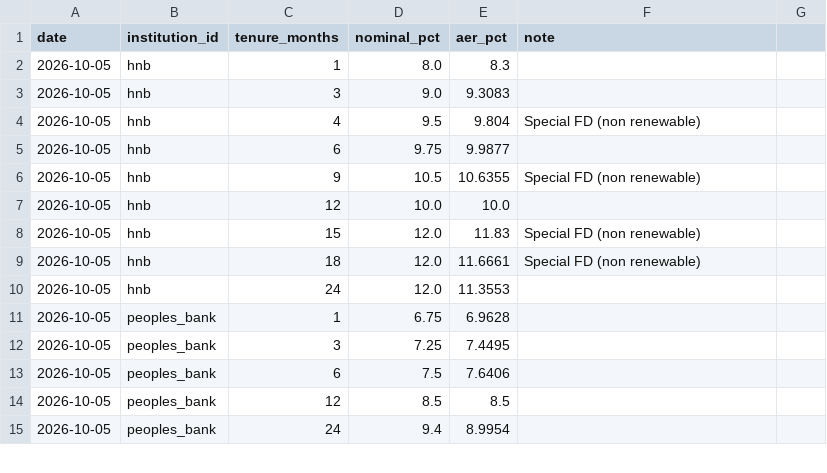
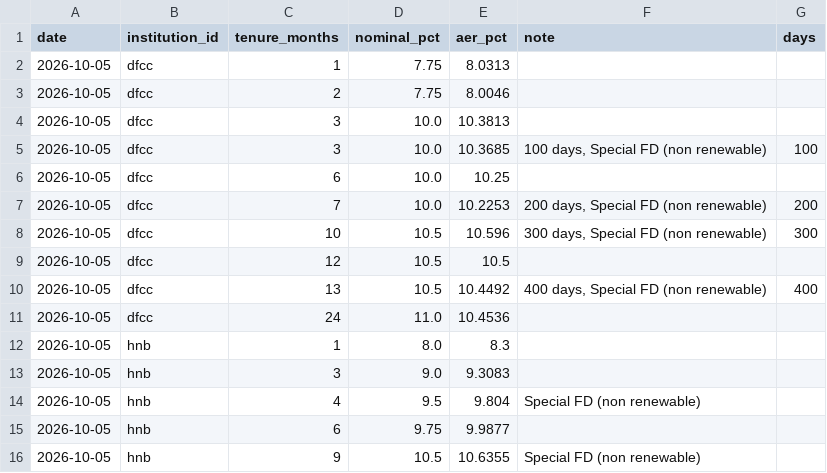
Before and after one commit to randeshd/rate-tracker, a CSV file: data/history/rates.csv, drawn as a sheet; only a part is shown; the shorter side is filled out with more unchanged rows; the diff names each change by its address in the sheet, - before the commit and + after, or states it on an @@ line.

```diff
--- a/data/history/rates.csv
+++ b/data/history/rates.csv
-G1: (empty)
+G1: days
+row 2: 2026-10-05 | dfcc | 1 | 7.75 | 8.0313
+row 3: 2026-10-05 | dfcc | 2 | 7.75 | 8.0046
+row 4: 2026-10-05 | dfcc | 3 | 10.0 | 10.3813
+row 5: 2026-10-05 | dfcc | 3 | 10.0 | 10.3685 | 100 days, Special FD (non renewable) | 100
+row 6: 2026-10-05 | dfcc | 6 | 10.0 | 10.25
+row 7: 2026-10-05 | dfcc | 7 | 10.0 | 10.2253 | 200 days, Special FD (non renewable) | 200
+row 8: 2026-10-05 | dfcc | 10 | 10.5 | 10.596 | 300 days, Special FD (non renewable) | 300
+row 9: 2026-10-05 | dfcc | 12 | 10.5 | 10.5
+row 10: 2026-10-05 | dfcc | 13 | 10.5 | 10.4492 | 400 days, Special FD (non renewable) | 400
+row 11: 2026-10-05 | dfcc | 24 | 11.0 | 10.4536
```
Also changed, not shown: 2 other files.
